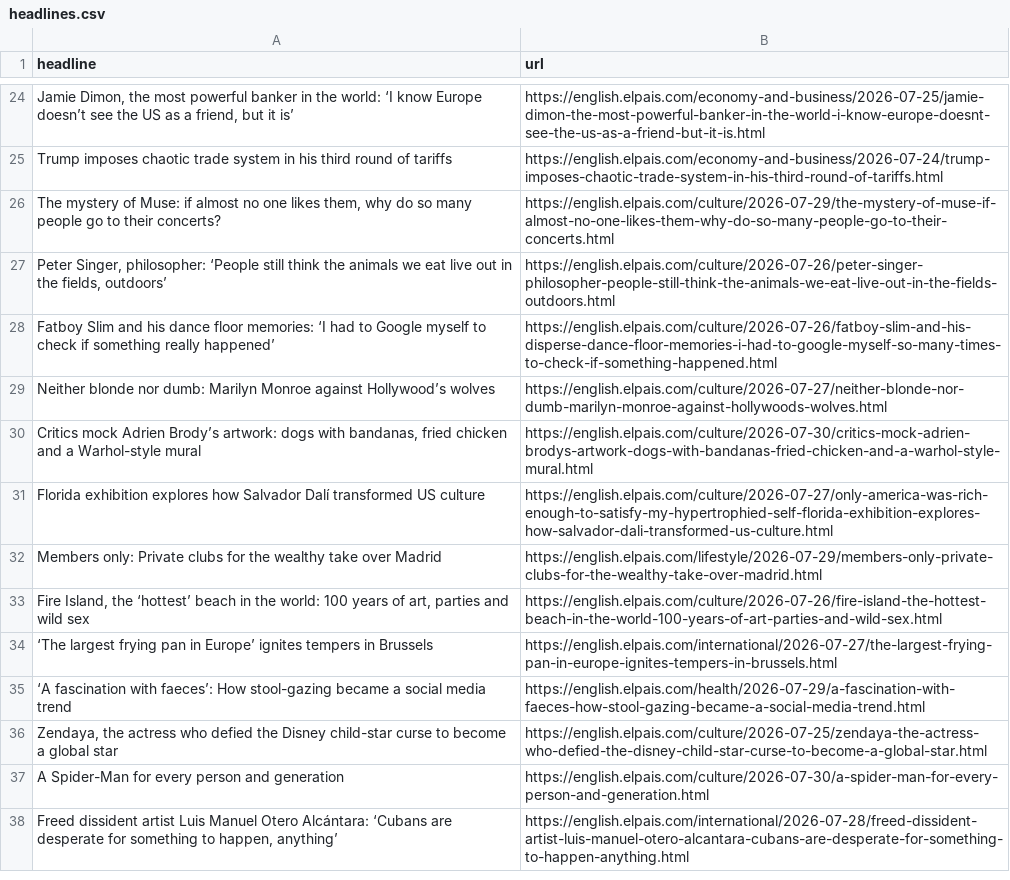
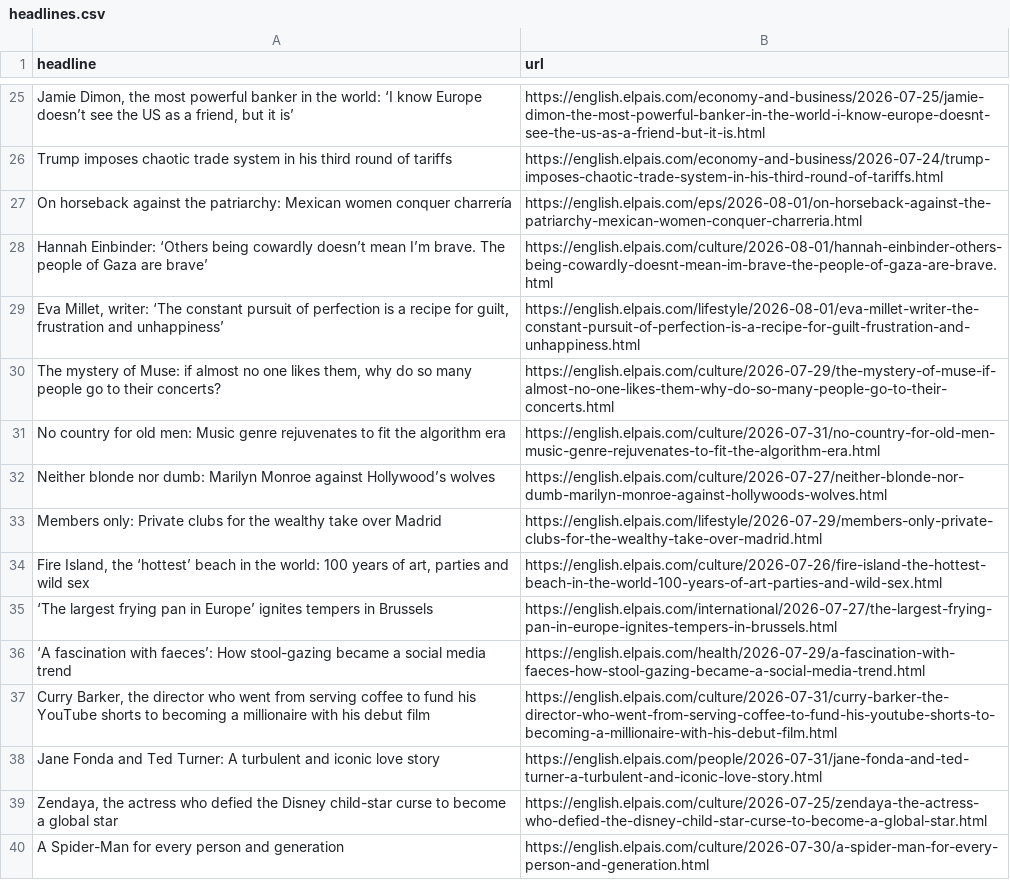
Before and after one commit to berberebecca/el-pais-autoscraper, a CSV file: headlines.csv, drawn as a sheet; only a part is shown, gaps mark what is left out; the shorter side is filled out with more unchanged rows; removed rows and columns are numbered as before the commit, all else as after; the diff covers the shown part only; the diff names each change by its address in the sheet, - before the commit and + after, or states it on an @@ line.

```diff
--- a/headlines.csv
+++ b/headlines.csv
+row 27: On horseback against the patriarchy: Mexican women conquer charrería | https://english.elpais.com/eps/2026-08-01/on-horseback-against-the-patriarchy-mexican-women-conquer-charreria.html
+row 28: Hannah Einbinder: ‘Others being cowardly doesn’t mean I’m brave. The people of Gaza are brave’ | https://english.elpais.com/culture/2026-08-01/hannah-einbinder-others-being-cowardly-doesnt-mean-im-brave-the-people-of-gaza-are-brave.html
+row 29: Eva Millet, writer: ‘The constant pursuit of perfection is a recipe for guilt, frustration and unhappiness’ | https://english.elpais.com/lifestyle/2026-08-01/eva-millet-writer-the-constant-pursuit-of-perfection-is-a-recipe-for-guilt-frustration-and-unhappiness.html
-row 27: Peter Singer, philosopher: ‘People still think the animals we eat live out in the fields, outdoors’ | https://english.elpais.com/culture/2026-07-26/peter-singer-philosopher-people-still-think-the-animals-we-eat-live-out-in-the-fields-outdoors.html
-row 28: Fatboy Slim and his dance floor memories: ‘I had to Google myself to check if something really happened’ | https://english.elpais.com/culture/2026-07-26/fatboy-slim-and-his-disperse-dance-floor-memories-i-had-to-google-myself-so-many-times-to-check-if-something-happened.html
@@ row 14 moved to row 31: No country for old men: Music genre reju… @@
-row 30: Critics mock Adrien Brody’s artwork: dogs with bandanas, fried chicken and a Warhol-style mural | https://english.elpais.com/culture/2026-07-30/critics-mock-adrien-brodys-artwork-dogs-with-bandanas-fried-chicken-and-a-warhol-style-mural.html
-row 31: Florida exhibition explores how Salvador Dalí transformed US culture | https://english.elpais.com/culture/2026-07-27/only-america-was-rich-enough-to-satisfy-my-hypertrophied-self-florida-exhibition-explores-how-salvador-dali-transformed-us-culture.html
@@ row 16 moved to row 37: Curry Barker, the director who went from… @@
@@ row 15 moved to row 38: Jane Fonda and Ted Turner: A turbulent a… @@
```
Also changed, not shown: 14 added rows and 10 removed rows elsewhere in this file.
